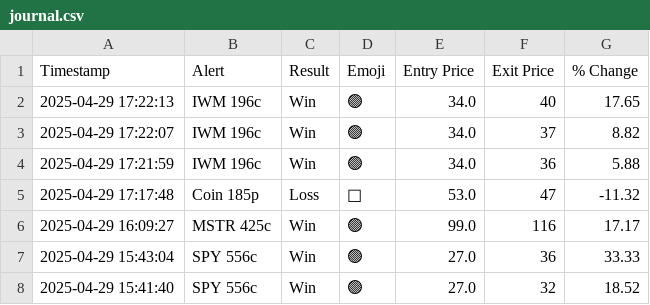
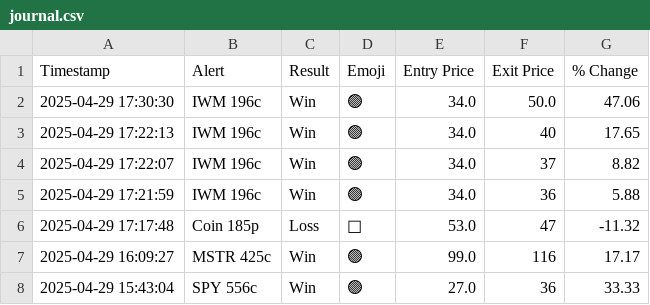
Before and after one commit to flowgeniusmz/daddyisms, a CSV file: journal.csv, drawn as a sheet; only a part is shown; the shorter side is filled out with more unchanged rows.

Commit message:
Update journal.csv

```diff
--- a/journal.csv
+++ b/journal.csv
@@ -1,2 +1,3 @@
 Timestamp,Alert,Result,Emoji,Entry Price,Exit Price,% Change
+2025-04-29 17:30:30, IWM 196c, Win, 🟢, 34.0, 50.0, 47.06
 2025-04-29 17:22:13,IWM 196c,Win,🟢,34.0,40,17.65
```
